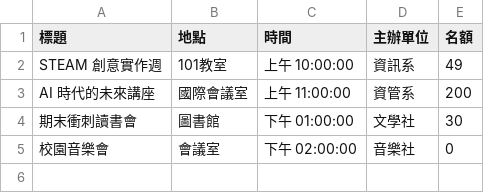
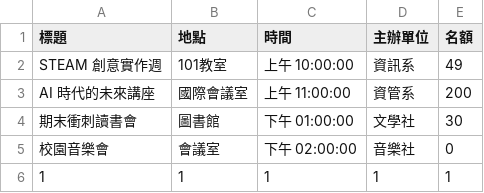
Before and after one commit to yaaadiiiiiiii/Campus-Event-Management-System, a CSV file: 活動列表.csv, drawn as a sheet; the diff names each change by its address in the sheet, - before the commit and + after, or states it on an @@ line.

```diff
--- a/活動列表.csv
+++ b/活動列表.csv
+row 6: 1 | 1 | 1 | 1 | 1
```
Also changed, not shown: 1 other file.
